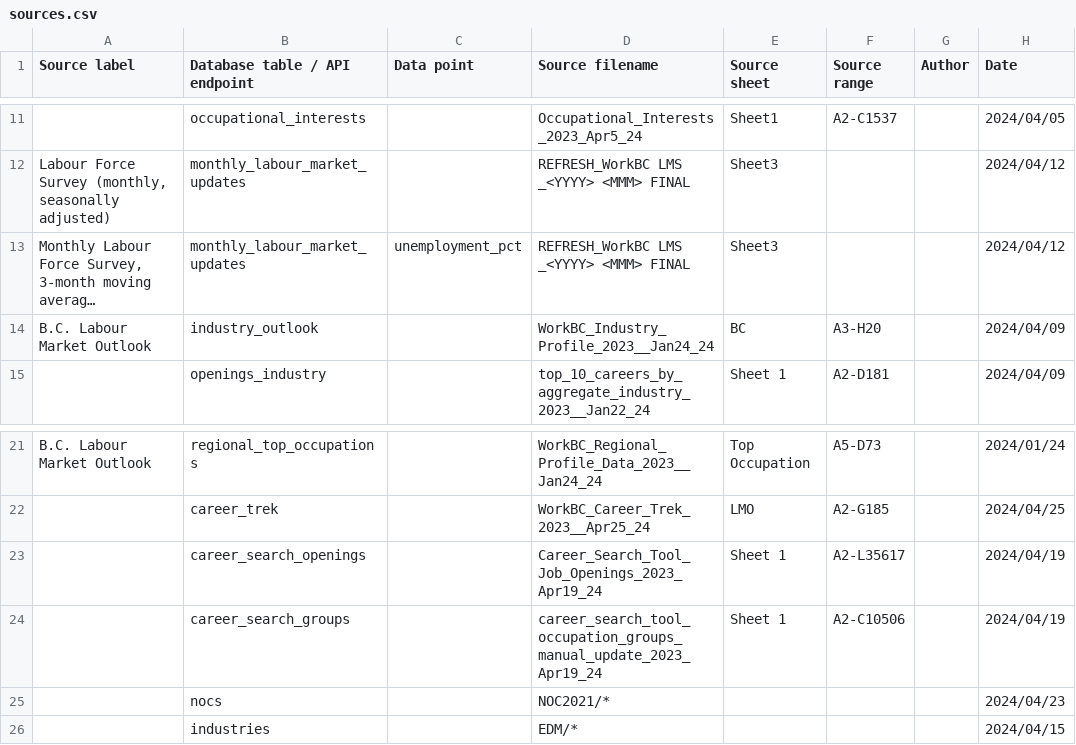
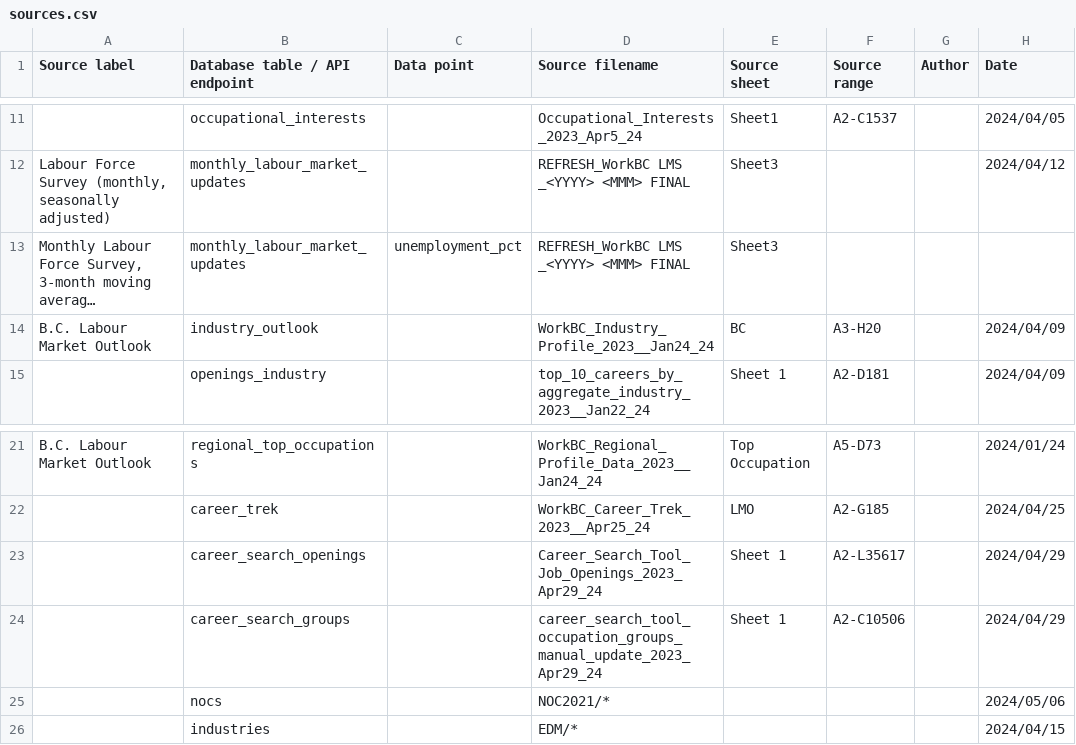
Before and after one commit to bcgov/workbc-ssot, a CSV file: migration/load/sources.csv, drawn as a sheet; only a part is shown, gaps mark what is left out; long unchanged cells end in …; the diff names each change by its address in the sheet, - before the commit and + after, or states it on an @@ line.

Commit message:
[NOC-94, 359] Update CST datasets + NOC 00018 definition

```diff
--- a/migration/load/sources.csv
+++ b/migration/load/sources.csv
-H13 (Date): 2024/04/12
+H13 (Date): (empty)
-D23 (Source filename): Career_Search_Tool_Job_Openings_2023_Apr19_24
+D23 (Source filename): Career_Search_Tool_Job_Openings_2023_Apr29_24
-H23:H24 (Date): 2024/04/19
+H23:H24 (Date): 2024/04/29
-D24 (Source filename): career_search_tool_occupation_groups_manual_update_2023_Apr19_24
+D24 (Source filename): career_search_tool_occupation_groups_manual_update_2023_Apr29_24
-H25 (Date): 2024/04/23
+H25 (Date): 2024/05/06
```
Also changed, not shown: migration/load/career_search_groups.csv, 6 other files.
